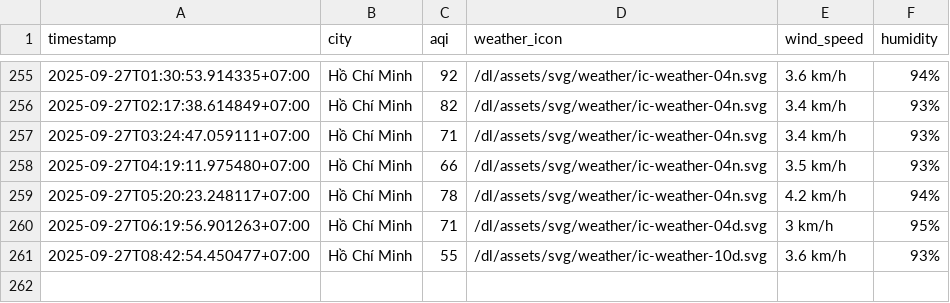
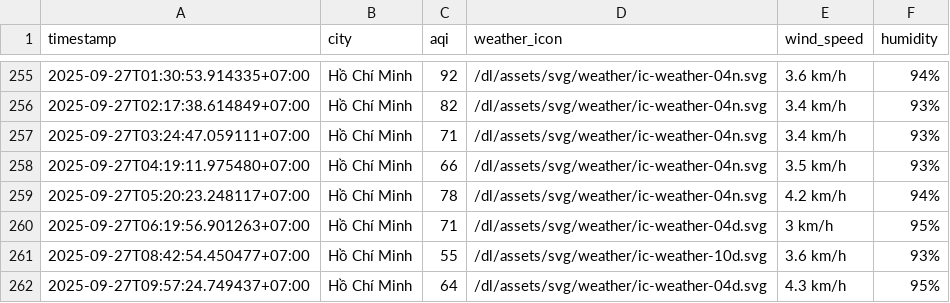
Before and after one commit to HiAmNear/iqair-crawling, a CSV file: result/ho-chi-minh-city/aqi_ho-chi-minh-city_2025_sep.csv, drawn as a sheet; only a part is shown, gaps mark what is left out.

```diff
--- a/result/ho-chi-minh-city/aqi_ho-chi-minh-city_2025_sep.csv
+++ b/result/ho-chi-minh-city/aqi_ho-chi-minh-city_2025_sep.csv
@@ -261 +261,2 @@ timestamp,city,aqi,weather_icon,wind_speed,humidity
 2025-09-27T08:42:54.450477+07:00,Hồ Chí Minh,55,/dl/assets/svg/weather/ic-weather-10d.svg,3.6 km/h,93%
+2025-09-27T09:57:24.749437+07:00,Hồ Chí Minh,64,/dl/assets/svg/weather/ic-weather-04d.svg,4.3 km/h,95%
```
Also changed, not shown: result/can-tho/aqi_can-tho_2025_sep.csv, result/da-nang/aqi_da-nang_2025_sep.csv, 4 other files.
